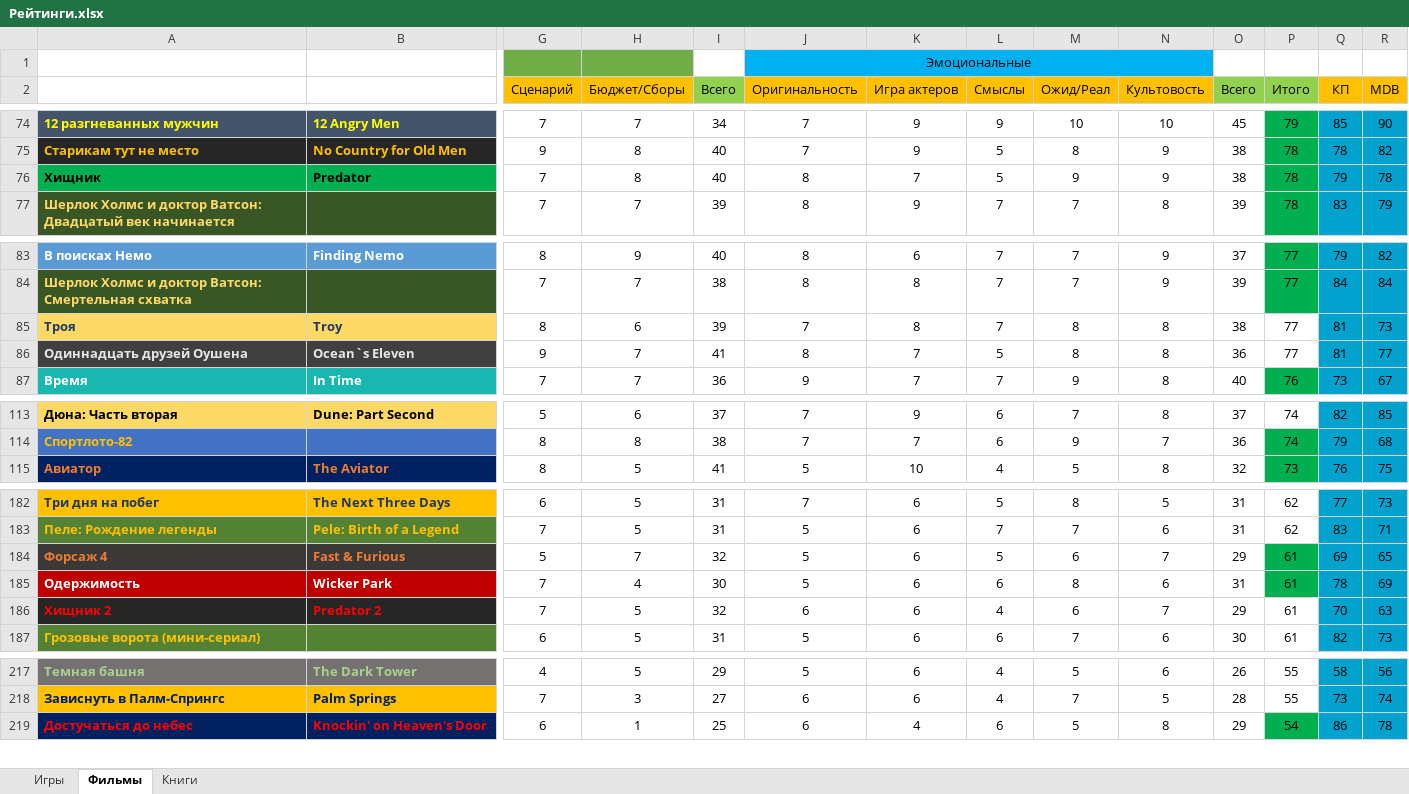
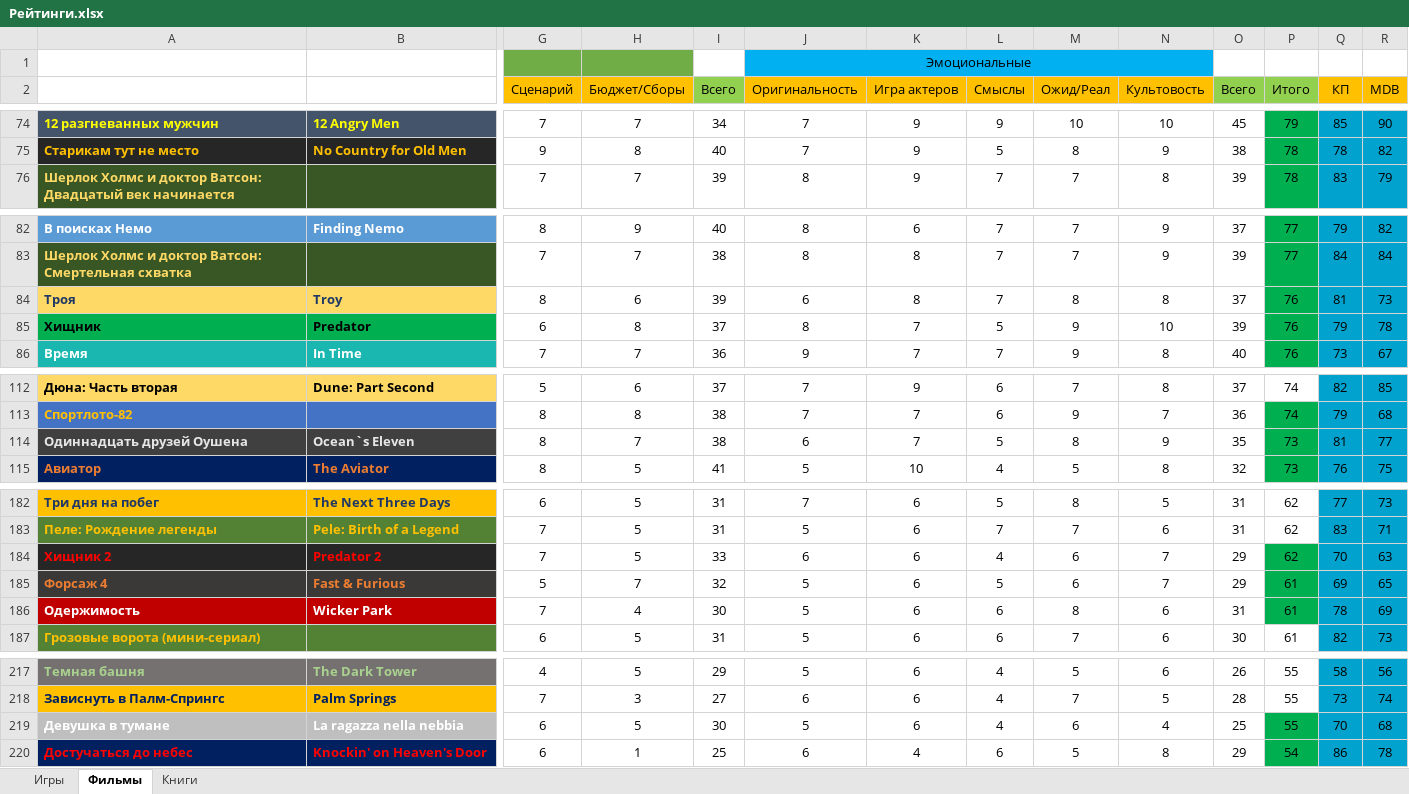
Before and after one commit to VexOlmer/Knowledge_Base, an Excel workbook: other/Рейтинги.xlsx, sheet Фильмы, drawn as a sheet; only a part is shown, gaps mark what is left out; values as stored, in another font and other column widths than the file's, no borders; removed rows and columns are numbered as before the commit, all else as after; rows hold the shown columns only; the diff covers the shown part only; the diff names each change by its address in the sheet, - before the commit and + after, or states it on an @@ line.

Commit message:
Update ratings films

```diff
--- a/other/Рейтинги.xlsx (sheet Фильмы)
+++ b/other/Рейтинги.xlsx (sheet Фильмы)
-row 76: Хищник | Predator | 7 | 8 | 40 | 8 | 7 | 5 | 9 | 9 | 38 | 78 | 79 | 78
-J84 (Оригинальность): 7
+J84 (Оригинальность): 6
-O84 (Всего): 38
+O84 (Всего): 37
-P84 (Итого): 77
+P84 (Итого): 76
-P84 fill: none
+P84 fill: #00B050
-row 86: Одиннадцать друзей Оушена | Ocean`s Eleven | 9 | 7 | 41 | 8 | 7 | 5 | 8 | 8 | 36 | 77 | 81 | 77
+row 85: Хищник | Predator | 6 | 8 | 37 | 8 | 7 | 5 | 9 | 10 | 39 | 76 | 79 | 78
+row 114: Одиннадцать друзей Оушена | Ocean`s Eleven | 8 | 7 | 38 | 6 | 7 | 5 | 8 | 9 | 35 | 73 | 81 | 77
+row 184: Хищник 2 | Predator 2 | 7 | 5 | 33 | 6 | 6 | 4 | 6 | 7 | 29 | 62 | 70 | 63
-row 186: Хищник 2 | Predator 2 | 7 | 5 | 32 | 6 | 6 | 4 | 6 | 7 | 29 | 61 | 70 | 63
+row 219: Девушка в тумане | La ragazza nella nebbia | 6 | 5 | 30 | 5 | 6 | 4 | 6 | 4 | 25 | 55 | 70 | 68
```
Also changed, not shown: 2 removed rows elsewhere in this sheet, sheet Книги, formulas that keep their value.
